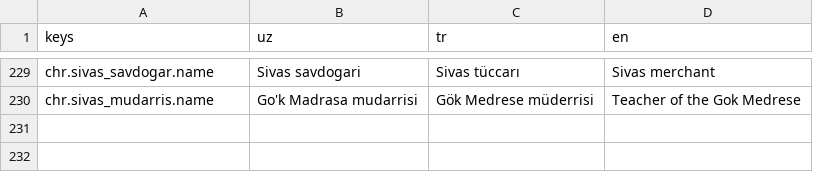
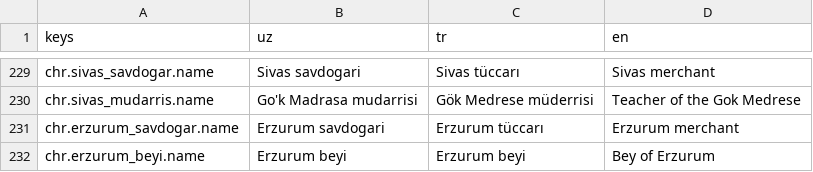
Before and after one commit to IsaFrDev/Blades-of-Anatolia-Ertugrul, a CSV file: tools/unreal/Data/npc_loc.csv, drawn as a sheet; only a part is shown, gaps mark what is left out.

```diff
--- a/tools/unreal/Data/npc_loc.csv
+++ b/tools/unreal/Data/npc_loc.csv
@@ -230 +230,3 @@ keys,uz,tr,en
 "chr.sivas_mudarris.name","Go'k Madrasa mudarrisi","Gök Medrese müderrisi","Teacher of the Gok Medrese"
+"chr.erzurum_savdogar.name","Erzurum savdogari","Erzurum tüccarı","Erzurum merchant"
+"chr.erzurum_beyi.name","Erzurum beyi","Erzurum beyi","Bey of Erzurum"
```
Also changed, not shown: 9 other files.
